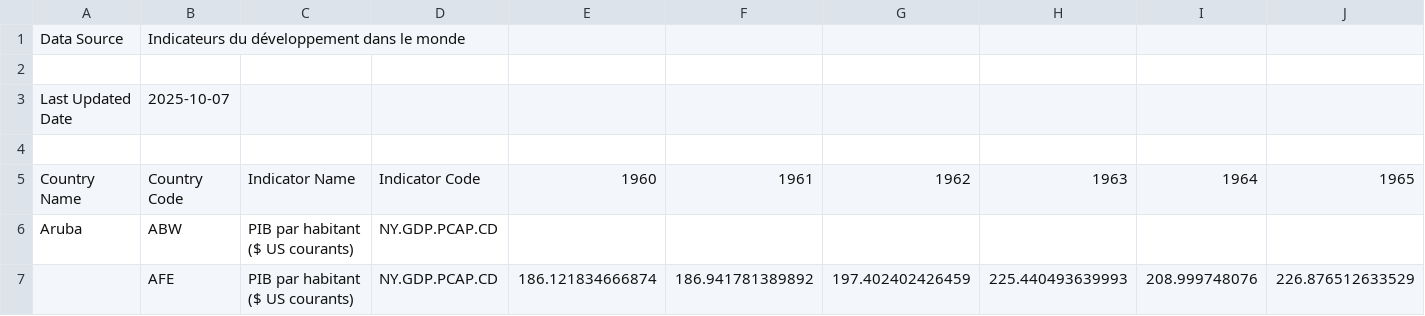
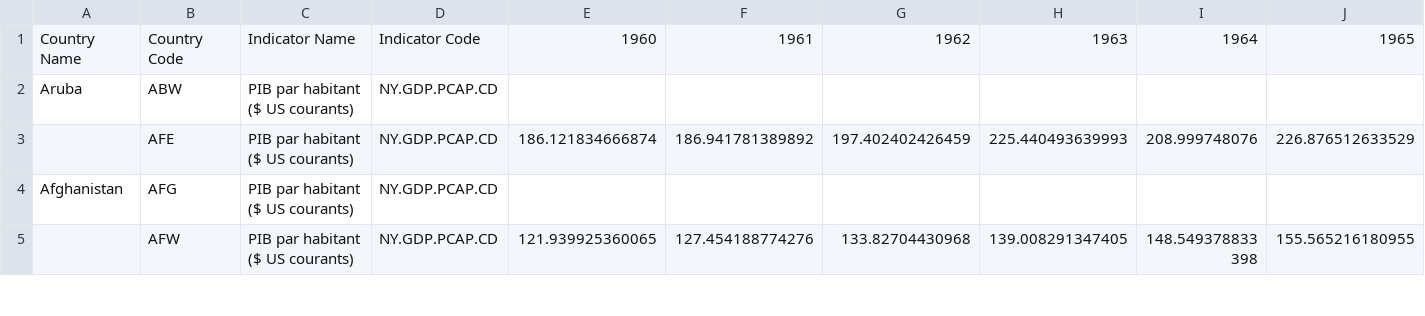
Before and after one commit to tlaunay676/python-DATA, a CSV file: Données_PIB/API_NY.GDP.PCAP.CD_DS2_fr_csv_v2_11820.csv, drawn as a sheet; only a part is shown; the shorter side is filled out with more unchanged rows; rows hold the shown columns only; the diff names each change by its address in the sheet, - before the commit and + after, or states it on an @@ line.

Commit message:
Formatage

```diff
--- a/Données_PIB/API_NY.GDP.PCAP.CD_DS2_fr_csv_v2_11820.csv
+++ b/Données_PIB/API_NY.GDP.PCAP.CD_DS2_fr_csv_v2_11820.csv
-row 1: Data Source | Indicateurs du développement dans le monde
-row 2: (empty)
-row 3: Last Updated Date | 2025-10-07
-row 4: (empty)
```
